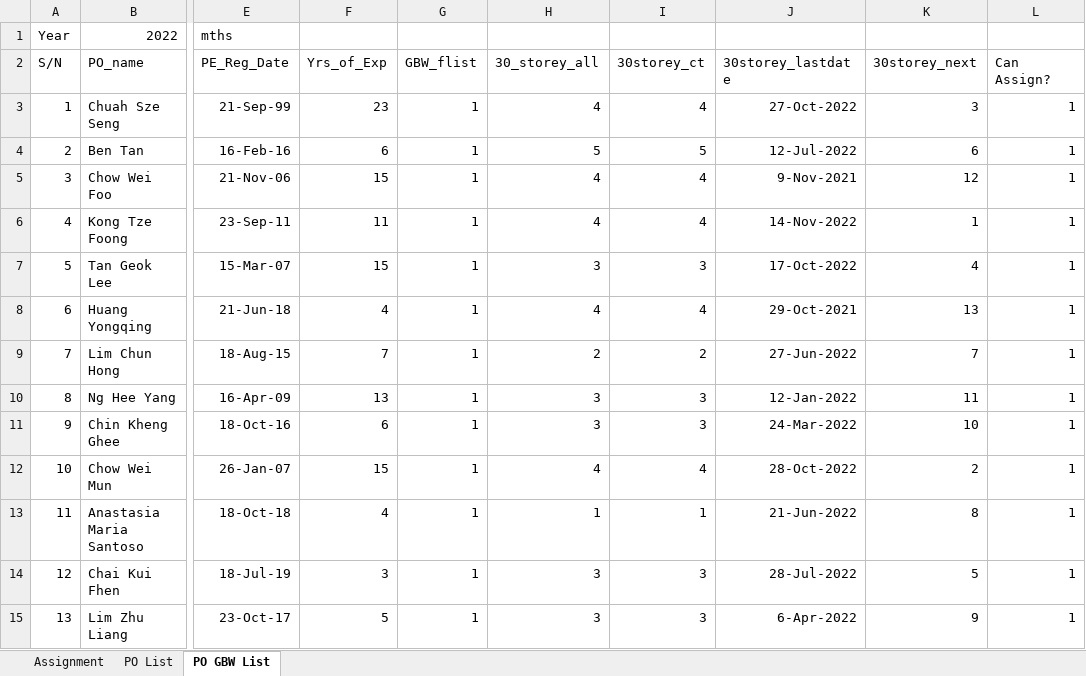
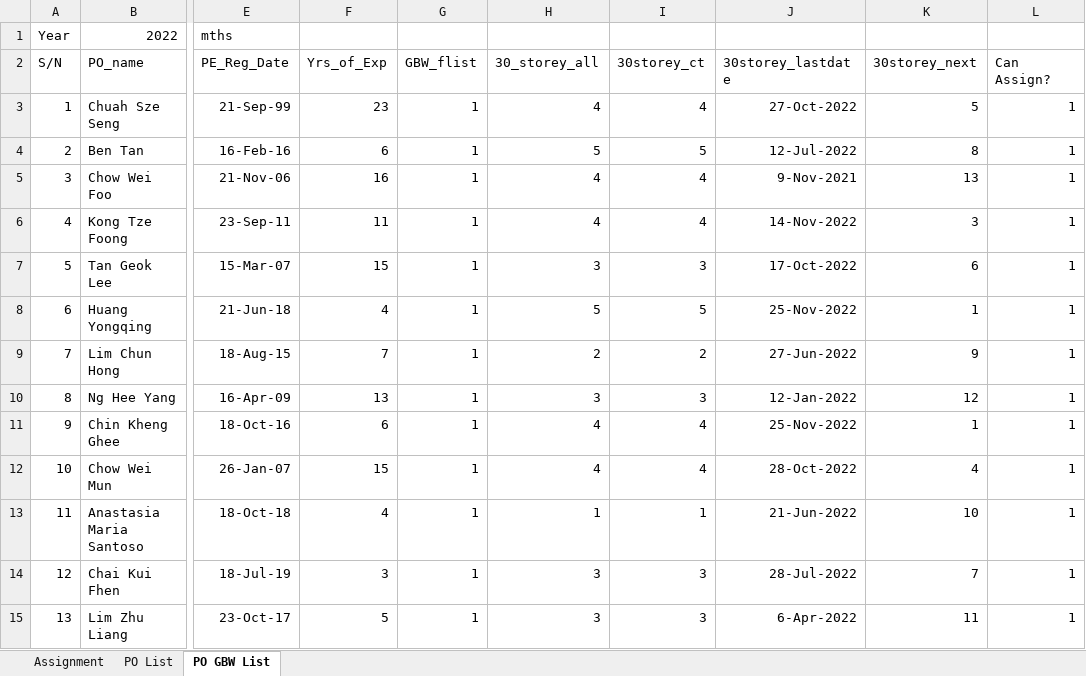
Before and after one commit to chin5oon/STassignment, an Excel workbook: Assignment1.xlsx, sheet PO GBW List, drawn as a sheet; only a part is shown, gaps mark what is left out; values as stored, in another font and other column widths than the file's, no borders; the diff names each change by its address in the sheet, - before the commit and + after, or states it on an @@ line.

```diff
--- a/Assignment1.xlsx (sheet PO GBW List)
+++ b/Assignment1.xlsx (sheet PO GBW List)
-K3 (30storey_next): 3
+K3 (30storey_next): 5
-K4 (30storey_next): 6
+K4 (30storey_next): 8
-F5 (Yrs_of_Exp): 15
+F5 (Yrs_of_Exp): 16
-K5 (30storey_next): 12
+K5 (30storey_next): 13
-K6 (30storey_next): 1
+K6 (30storey_next): 3
-K7 (30storey_next): 4
+K7 (30storey_next): 6
-H8 (30_storey_all): 4
+H8 (30_storey_all): 5
-I8 (30storey_ct): 4
+I8 (30storey_ct): 5
-J8 (30storey_lastdate): 29-Oct-2021
+J8 (30storey_lastdate): 25-Nov-2022
-K8 (30storey_next): 13
+K8 (30storey_next): 1
-K9 (30storey_next): 7
+K9 (30storey_next): 9
-K10 (30storey_next): 11
+K10 (30storey_next): 12
-H11 (30_storey_all): 3
+H11 (30_storey_all): 4
-I11 (30storey_ct): 3
+I11 (30storey_ct): 4
-J11 (30storey_lastdate): 24-Mar-2022
+J11 (30storey_lastdate): 25-Nov-2022
-K11 (30storey_next): 10
+K11 (30storey_next): 1
-K12 (30storey_next): 2
+K12 (30storey_next): 4
-K13 (30storey_next): 8
+K13 (30storey_next): 10
-K14 (30storey_next): 5
+K14 (30storey_next): 7
-K15 (30storey_next): 9
+K15 (30storey_next): 11
```
Also changed, not shown: sheet PO List.
